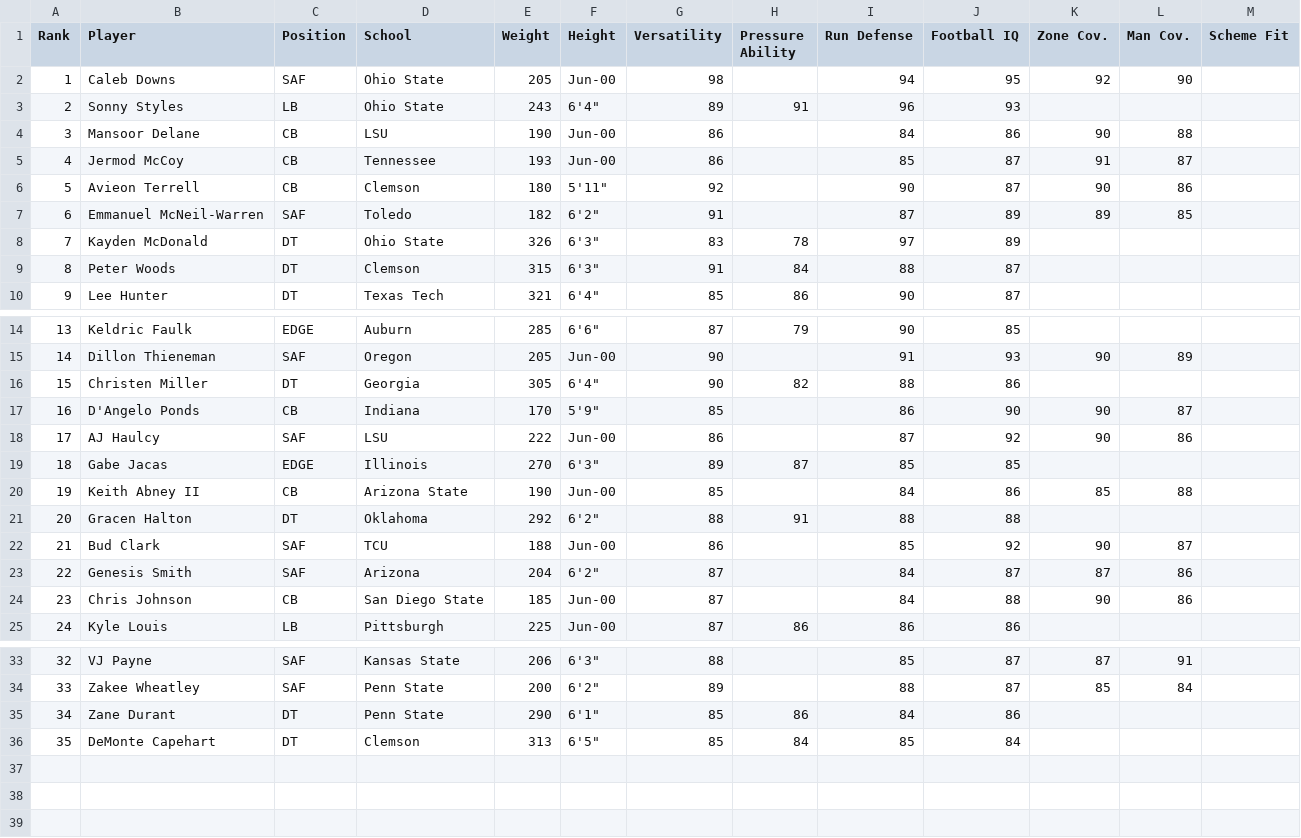
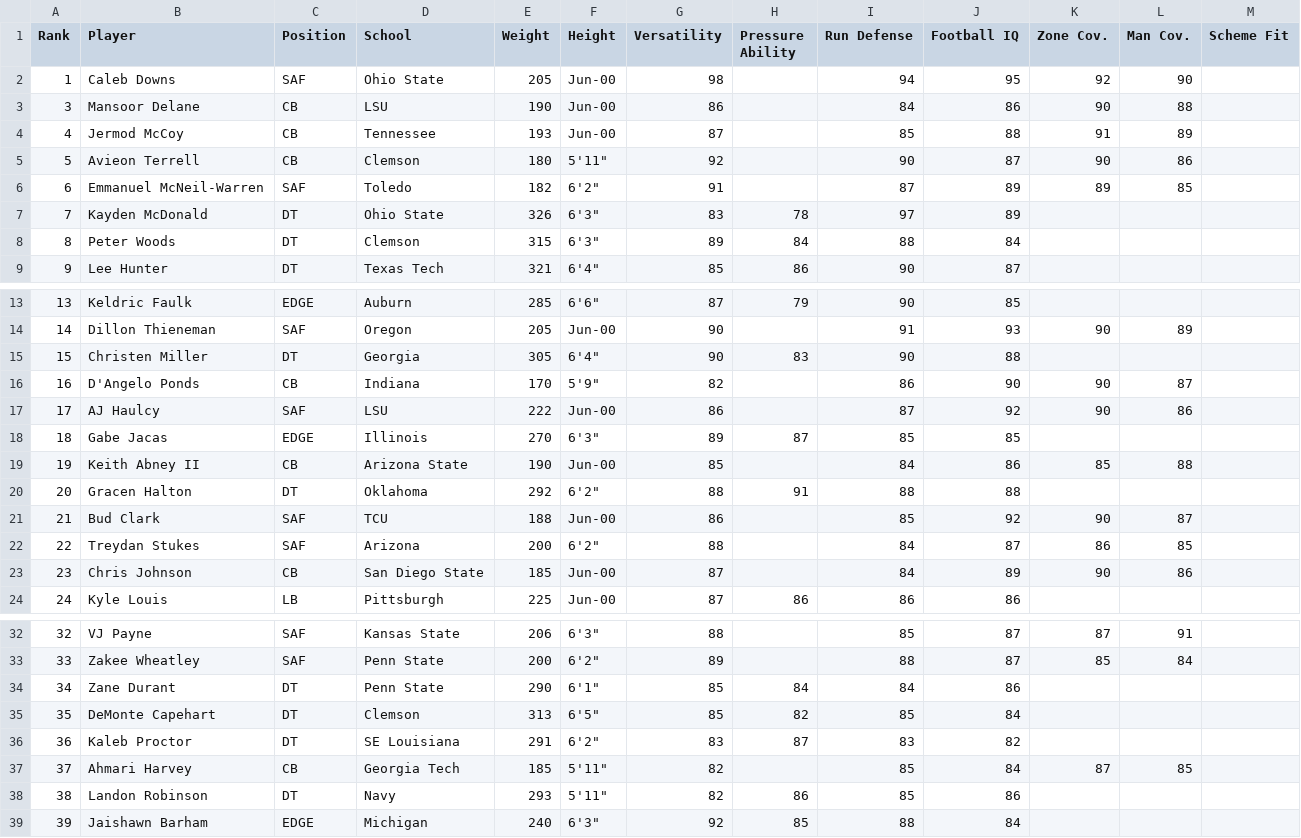
Before and after one commit to zdannyhh/vikingsdraftsite, a CSV file: flores.csv, drawn as a sheet; only a part is shown, gaps mark what is left out.

Commit message:
Added traits.csv and fixed player profiles

```diff
--- a/flores.csv
+++ b/flores.csv
@@ -2,5 +2,4 @@ Rank,Player,Position,School,Weight,Height,Versatility,Pressure Ability,Run Defen
 1,Caleb Downs,SAF,Ohio State,205,Jun-00,98,,94,95,92,90,
-2,Sonny Styles,LB,Ohio State,243,"6'4""",89,91,96,93,,,
 3,Mansoor Delane,CB,LSU,190,Jun-00,86,,84,86,90,88,
-4,Jermod McCoy,CB,Tennessee,193,Jun-00,86,,85,87,91,87,
+4,Jermod McCoy,CB,Tennessee,193,Jun-00,87,,85,88,91,89,
 5,Avieon Terrell,CB,Clemson,180,"5'11""",92,,90,87,90,86,
@@ -8,3 +7,3 @@ Rank,Player,Position,School,Weight,Height,Versatility,Pressure Ability,Run Defen
 7,Kayden McDonald,DT,Ohio State,326,"6'3""",83,78,97,89,,,
-8,Peter Woods,DT,Clemson,315,"6'3""",91,84,88,87,,,
+8,Peter Woods,DT,Clemson,315,"6'3""",89,84,88,84,,,
 9,Lee Hunter,DT,Texas Tech,321,"6'4""",85,86,90,87,,,
@@ -15,4 +14,4 @@ Rank,Player,Position,School,Weight,Height,Versatility,Pressure Ability,Run Defen
 14,Dillon Thieneman,SAF,Oregon,205,Jun-00,90,,91,93,90,89,
-15,Christen Miller,DT,Georgia,305,"6'4""",90,82,88,86,,,
-16,D'Angelo Ponds,CB,Indiana,170,"5'9""",85,,86,90,90,87,
+15,Christen Miller,DT,Georgia,305,"6'4""",90,83,90,88,,,
+16,D'Angelo Ponds,CB,Indiana,170,"5'9""",82,,86,90,90,87,
 17,AJ Haulcy,SAF,LSU,222,Jun-00,86,,87,92,90,86,
@@ -22,4 +21,4 @@ Rank,Player,Position,School,Weight,Height,Versatility,Pressure Ability,Run Defen
 21,Bud Clark,SAF,TCU,188,Jun-00,86,,85,92,90,87,
-22,Genesis Smith,SAF,Arizona,204,"6'2""",87,,84,87,87,86,
-23,Chris Johnson,CB,San Diego State,185,Jun-00,87,,84,88,90,86,
+22,Treydan Stukes,SAF,Arizona,200,"6'2""",88,,84,87,86,85,
+23,Chris Johnson,CB,San Diego State,185,Jun-00,87,,84,89,90,86,
 24,Kyle Louis,LB,Pittsburgh,225,Jun-00,87,86,86,86,,,
@@ -34,3 +33,7 @@ Rank,Player,Position,School,Weight,Height,Versatility,Pressure Ability,Run Defen
 33,Zakee Wheatley,SAF,Penn State,200,"6'2""",89,,88,87,85,84,
-34,Zane Durant,DT,Penn State,290,"6'1""",85,86,84,86,,,
-35,DeMonte Capehart,DT,Clemson,313,"6'5""",85,84,85,84,,,
+34,Zane Durant,DT,Penn State,290,"6'1""",85,84,84,86,,,
+35,DeMonte Capehart,DT,Clemson,313,"6'5""",85,82,85,84,,,
+36,Kaleb Proctor,DT,SE Louisiana,291,"6'2""",83,87,83,82,,,
+37,Ahmari Harvey,CB,Georgia Tech,185,"5'11""",82,,85,84,87,85,
+38,Landon Robinson,DT,Navy,293,"5'11""",82,86,85,86,,,
+39,Jaishawn Barham,EDGE,Michigan,240,"6'3""",92,85,88,84,,,
```
Also changed, not shown: prospects.csv, 3 other files.
